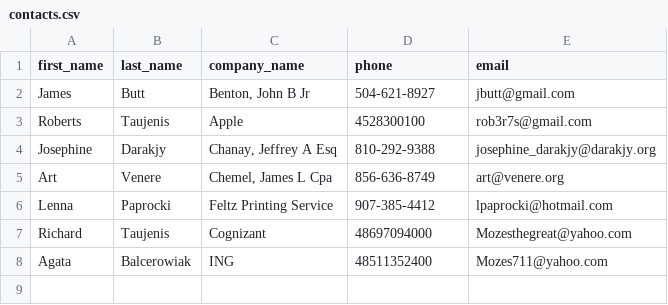
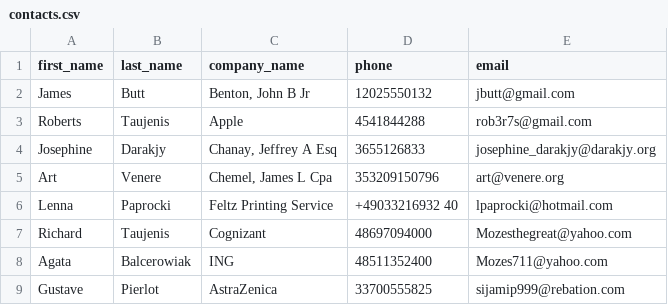
Before and after one commit to Mozes721/Dynamic_Email_automation, a CSV file: contacts.csv, drawn as a sheet.

Commit message:
changed contacts and main

```diff
--- a/contacts.csv
+++ b/contacts.csv
@@ -1,8 +1,9 @@
 first_name,last_name,company_name,phone,email
-James,Butt,"Benton, John B Jr",504-621-8927,jbutt@gmail.com
-Roberts,Taujenis,Apple,4528300100,rob3r7s@gmail.com
-Josephine,Darakjy,"Chanay, Jeffrey A Esq",810-292-9388,josephine_darakjy@darakjy.org
-Art,Venere,"Chemel, James L Cpa",856-636-8749,art@venere.org
-Lenna,Paprocki,Feltz Printing Service,907-385-4412,lpaprocki@hotmail.com
+James,Butt,"Benton, John B Jr",12025550132,jbutt@gmail.com
+Roberts,Taujenis,Apple,4541844288,rob3r7s@gmail.com
+Josephine,Darakjy,"Chanay, Jeffrey A Esq",3655126833,josephine_darakjy@darakjy.org
+Art,Venere,"Chemel, James L Cpa",353209150796,art@venere.org
+Lenna,Paprocki,Feltz Printing Service,+49033216932 40 ,lpaprocki@hotmail.com
 Richard,Taujenis,Cognizant,48697094000,Mozesthegreat@yahoo.com
 Agata ,Balcerowiak,ING,48511352400,Mozes711@yahoo.com
+Gustave,Pierlot,AstraZenica,33700555825,sijamip999@rebation.com
```
Also changed, not shown: 1 other file.
